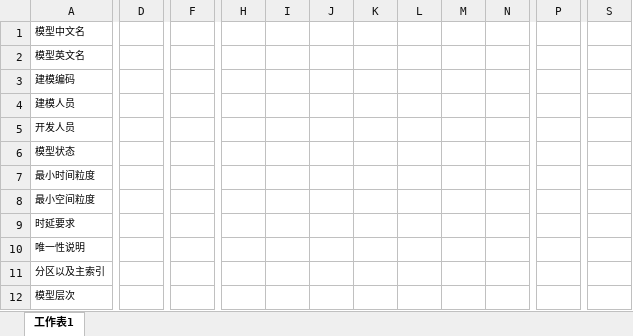
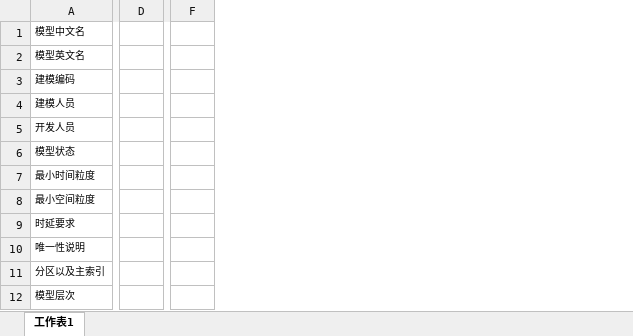
Before and after one commit to Qinxianshen/springboot-easyexcel, an Excel workbook: complex.xlsx, sheet 工作表1, drawn as a sheet; only a part is shown, gaps mark what is left out; values as stored, in another font and other column widths than the file's, no borders; removed rows and columns are numbered as before the commit, all else as after; the diff covers the shown part only; the diff names each change by its address in the sheet, - before the commit and + after, or states it on an @@ line.

```diff
--- a/complex.xlsx (sheet 工作表1)
+++ b/complex.xlsx (sheet 工作表1)
-column D, empty
+column D, empty
-column F, empty
+column F, empty
-column H, empty
-column I, empty
-column J, empty
-column K, empty
-column L, empty
-column M, empty
-column N, empty
-column P, empty
-column S, empty
```
Also changed, not shown: 12 added rows, 2 removed rows, 3 removed columns, 6 edited cells and merged cells elsewhere in this sheet, 5 other files.
